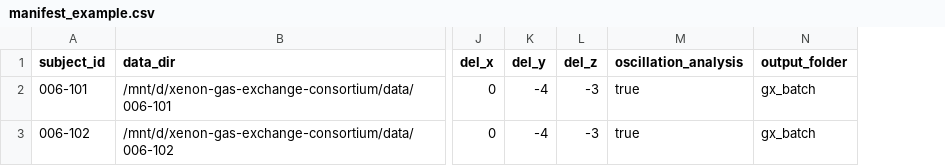
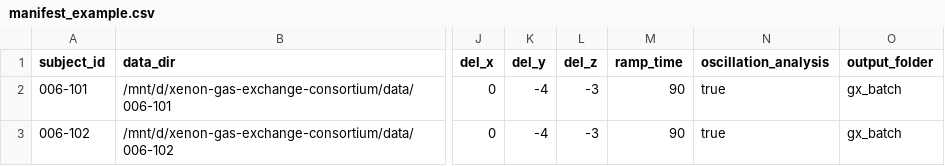
Before and after one commit to TeamXenonDuke/xenon-gas-exchange-consortium, a CSV file: manifest/manifest_example.csv, drawn as a sheet; only a part is shown, gaps mark what is left out; the diff names each change by its address in the sheet, - before the commit and + after, or states it on an @@ line.

Commit message:
updating manifest csv each time, easier for changing parameters or writing in manually. added ramp time into csv

```diff
--- a/manifest/manifest_example.csv
+++ b/manifest/manifest_example.csv
+column M (ramp_time), rows 2-3: 90 | 90
```
Also changed, not shown: 2 other files.
